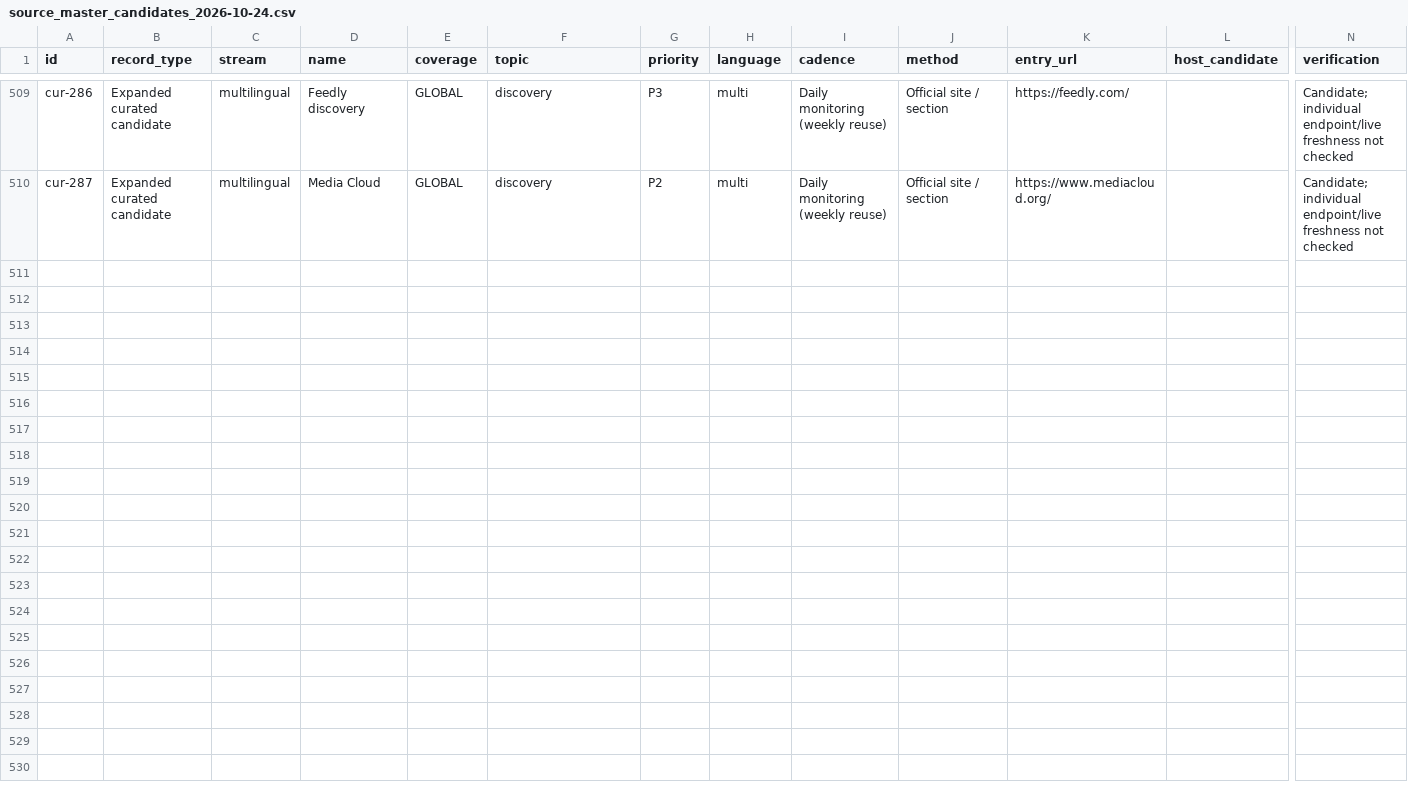
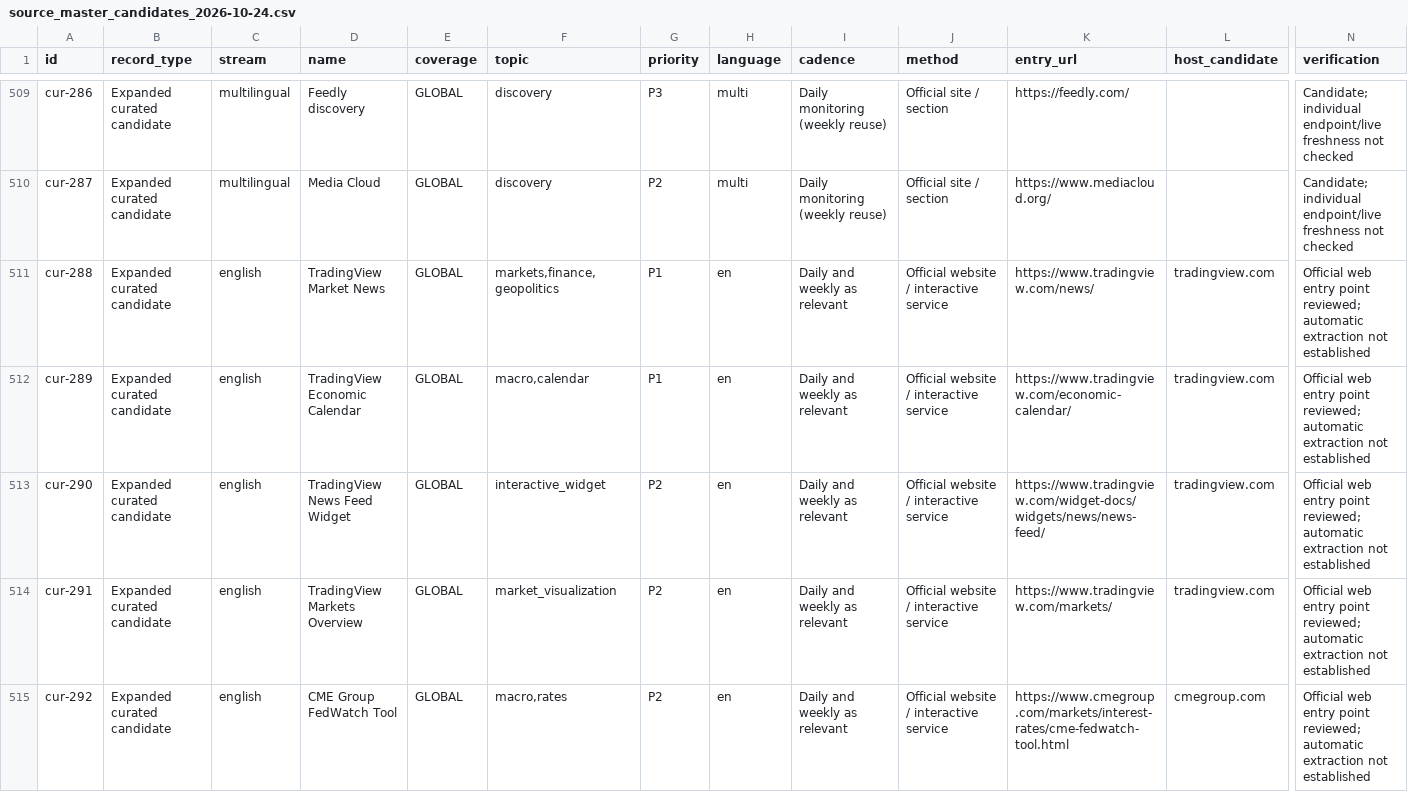
Before and after one commit to 4mghonly/AggregateIT, a CSV file: config/v2/source_master_candidates_2026-10-24.csv, drawn as a sheet; only a part is shown, gaps mark what is left out; rows hold the shown columns only; the diff covers the shown part only; the diff names each change by its address in the sheet, - before the commit and + after, or states it on an @@ line.

Commit message:
feat(v2 sources): restore TradingView market-news coverage and primary macro complements

```diff
--- a/config/v2/source_master_candidates_2026-10-24.csv
+++ b/config/v2/source_master_candidates_2026-10-24.csv
+row 511: cur-288 | Expanded curated candidate | english | TradingView Market News | GLOBAL | markets,finance,geopolitics | P1 | en | Daily and weekly as relevant | Official website / interactive service | https://www.tradingview.com/news/ | tradingview.com | Official web entry point reviewed; automatic extraction not established
+row 512: cur-289 | Expanded curated candidate | english | TradingView Economic Calendar | GLOBAL | macro,calendar | P1 | en | Daily and weekly as relevant | Official website / interactive service | https://www.tradingview.com/economic-calendar/ | tradingview.com | Official web entry point reviewed; automatic extraction not established
+row 513: cur-290 | Expanded curated candidate | english | TradingView News Feed Widget | GLOBAL | interactive_widget | P2 | en | Daily and weekly as relevant | Official website / interactive service | https://www.tradingview.com/widget-docs/widgets/news/news-feed/ | tradingview.com | Official web entry point reviewed; automatic extraction not established
+row 514: cur-291 | Expanded curated candidate | english | TradingView Markets Overview | GLOBAL | market_visualization | P2 | en | Daily and weekly as relevant | Official website / interactive service | https://www.tradingview.com/markets/ | tradingview.com | Official web entry point reviewed; automatic extraction not established
+row 515: cur-292 | Expanded curated candidate | english | CME Group FedWatch Tool | GLOBAL | macro,rates | P2 | en | Daily and weekly as relevant | Official website / interactive service | https://www.cmegroup.com/markets/interest-rates/cme-fedwatch-tool.html | cmegroup.com | Official web entry point reviewed; automatic extraction not established
```
Also changed, not shown: 4 added rows elsewhere in this file.
